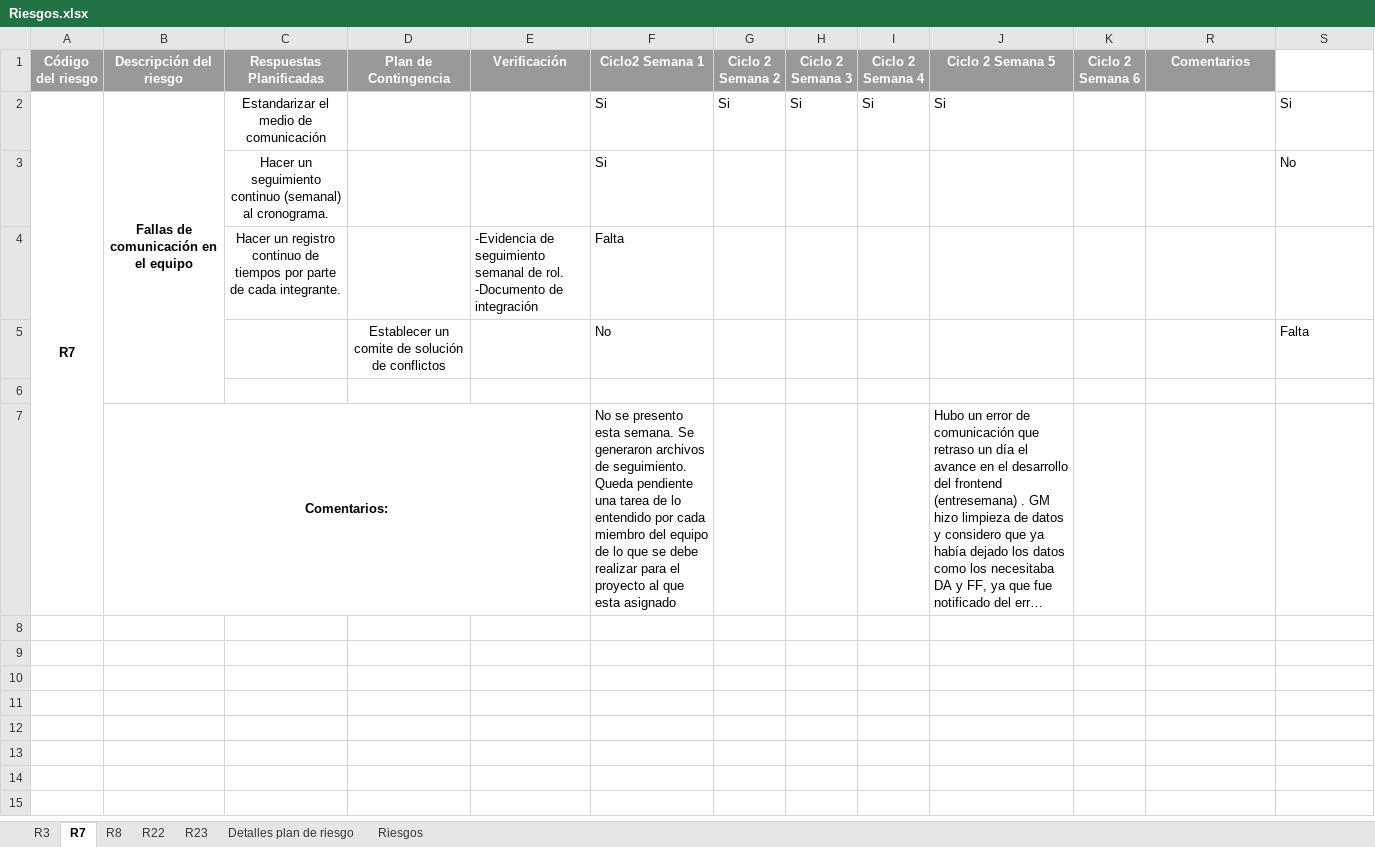
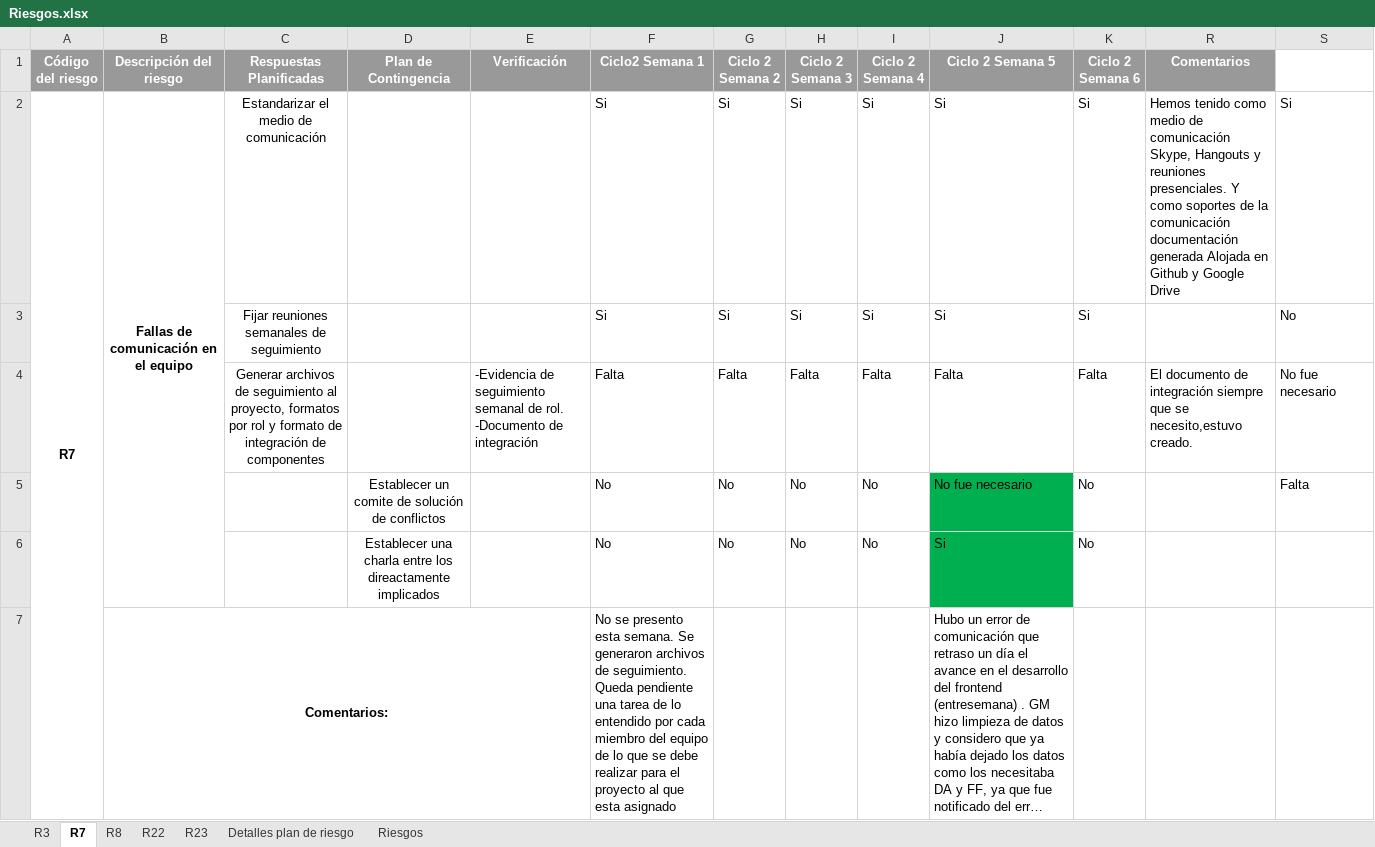
Before and after one commit to ECOS2014/PlaneacionProyecto3, an Excel workbook: Seguimiento/Riesgos.xlsx, sheet R7, drawn as a sheet; long unchanged cells end in …; values as stored, in another font and other column widths than the file's, no borders; conditional formats not drawn; removed rows and columns are numbered as before the commit, all else as after; ↵ is a line break in a cell; the diff names each change by its address in the sheet, - before the commit and + after, or states it on an @@ line.

Commit message:
Actualizacion de riesgos y tiempos

```diff
--- a/Seguimiento/Riesgos.xlsx (sheet R7)
+++ b/Seguimiento/Riesgos.xlsx (sheet R7)
-K2 (Ciclo 2 Semana 6): (empty)
+K2 (Ciclo 2 Semana 6): Si
-R2 (Comentarios): (empty)
+R2 (Comentarios): Hemos tenido como medio de comunicación Skype, Hangouts y reuniones presenciales. Y como soportes de la comunicación documentación generada Alojada en Github y Google Drive
-row 3:  |  | Hacer un seguimiento continuo (semanal) al cronograma. |  |  | Si |  |  |  |  |  |  | No
-row 4:  |  | Hacer un registro continuo de tiempos por parte de cada integrante. |  | -Evidencia de seguimiento semanal de rol. ↵ -Documento de integración | Falta
-row 5:  |  |  | Establecer un comite de solución de conflictos |  | No |  |  |  |  |  |  | Falta
-row 3: (empty)
+row 3:  |  | Fijar reuniones semanales de seguimiento |  |  | Si | Si | Si | Si | Si | Si |  | No
+row 4:  |  | Generar archivos de seguimiento al proyecto, formatos por rol y formato de integración de componentes |  | -Evidencia de seguimiento semanal de rol. ↵ -Documento de integración | Falta | Falta | Falta | Falta | Falta | Falta | El documento de integración siempre que se necesito,estuvo creado. | No fue necesario
+row 5:  |  |  | Establecer un comite de solución de conflictos |  | No | No | No | No | No fue necesario | No |  | Falta
+row 6:  |  |  | Establecer una charla entre los direactamente implicados |  | No | No | No | No | Si | No
```
Also changed, not shown: sheet R8, sheet Detalles plan de riesgo, sheet R23, sheet Riesgos, sheet R22, sheet R3, Seguimiento/Soporte-riesgos/SeguimientoActualizaciónTiemposGithub.xlsx, 16 other files.
